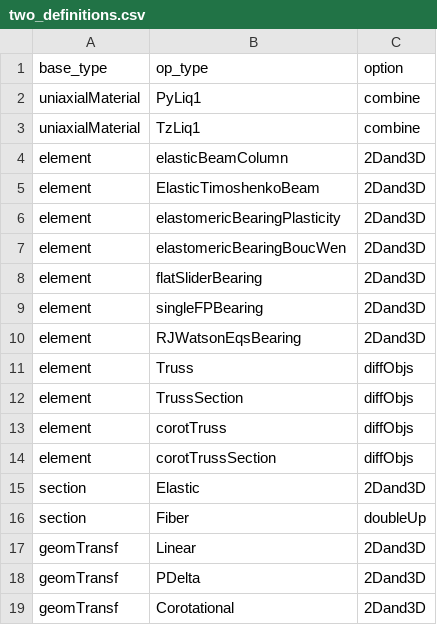
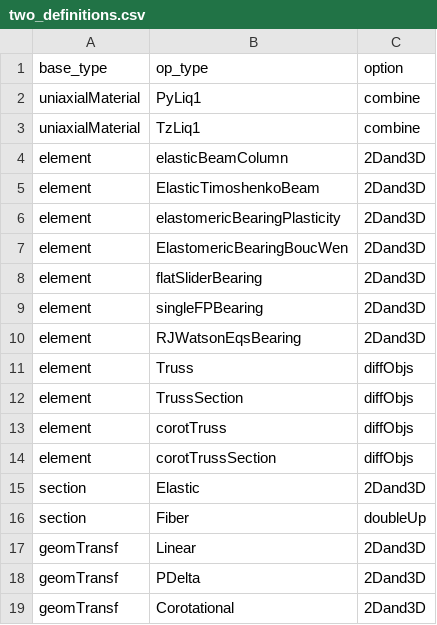
Before and after one commit to o3seespy/o3seespy, a CSV file: _auto_build/markup_lists/two_definitions.csv, drawn as a sheet.

```diff
--- a/_auto_build/markup_lists/two_definitions.csv
+++ b/_auto_build/markup_lists/two_definitions.csv
@@ -6,3 +6,3 @@ element,ElasticTimoshenkoBeam,2Dand3D
 element,elastomericBearingPlasticity,2Dand3D
-element,elastomericBearingBoucWen,2Dand3D
+element,ElastomericBearingBoucWen,2Dand3D
 element,flatSliderBearing,2Dand3D
```
Also changed, not shown: 5 other files.
